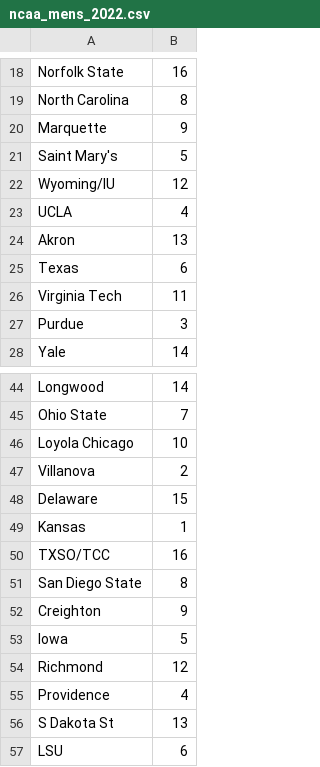
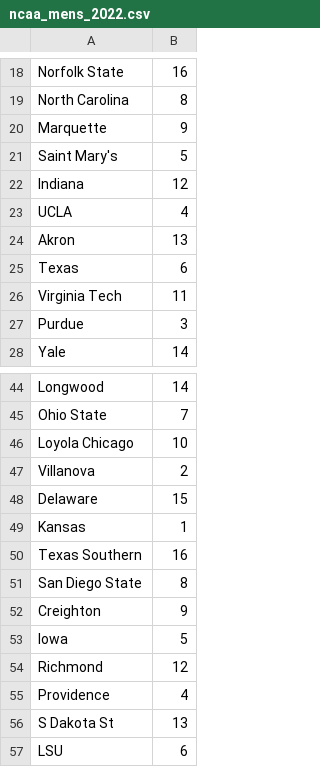
Before and after one commit to slatterydonohoe/bracketeering, a CSV file: data/ncaa_mens_2022.csv, drawn as a sheet; only a part is shown, gaps mark what is left out.

Commit message:
Updated 2022 bracket with first two play-in games

```diff
--- a/data/ncaa_mens_2022.csv
+++ b/data/ncaa_mens_2022.csv
@@ -21,3 +21,3 @@ Marquette,9
 Saint Mary's,5
-Wyoming/IU,12
+Indiana,12
 UCLA,4
@@ -49,3 +49,3 @@ Delaware,15
 Kansas,1
-TXSO/TCC,16
+Texas Southern,16
 San Diego State,8
```
